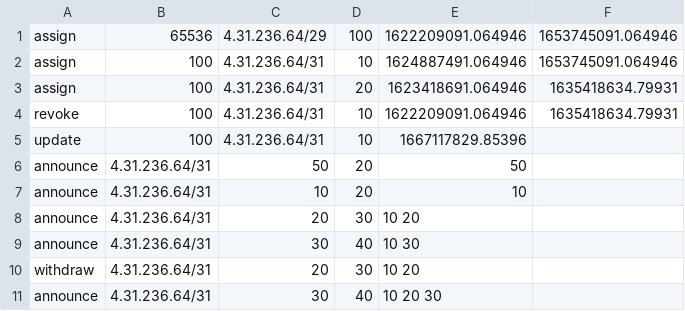
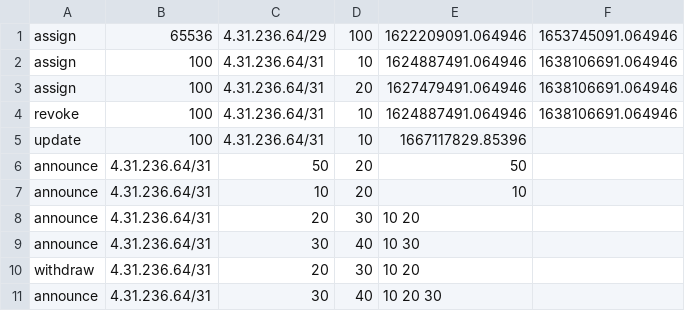
Before and after one commit to prashanthpvn/IPRV, a CSV file: sample_path_dataset.csv, drawn as a sheet.

Commit message:
Update sample_path_dataset.csv

```diff
--- a/sample_path_dataset.csv
+++ b/sample_path_dataset.csv
@@ -1,5 +1,5 @@
 assign,65536,4.31.236.64/29,100,1622209091.064946,1653745091.064946
-assign,100,4.31.236.64/31,10,1624887491.064946,1653745091.064946
-assign,100,4.31.236.64/31,20,1623418691.064946,1635418634.79931
-revoke,100,4.31.236.64/31,10,1622209091.064946,1635418634.79931
+assign,100,4.31.236.64/31,10,1624887491.064946,1638106691.064946
+assign,100,4.31.236.64/31,20,1627479491.064946,1638106691.064946
+revoke,100,4.31.236.64/31,10,1624887491.064946,1638106691.064946
 update,100,4.31.236.64/31,10,1667117829.85396,
```
